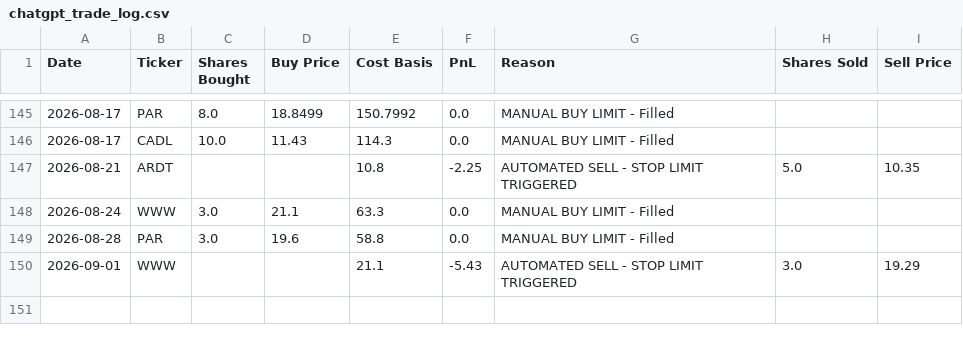
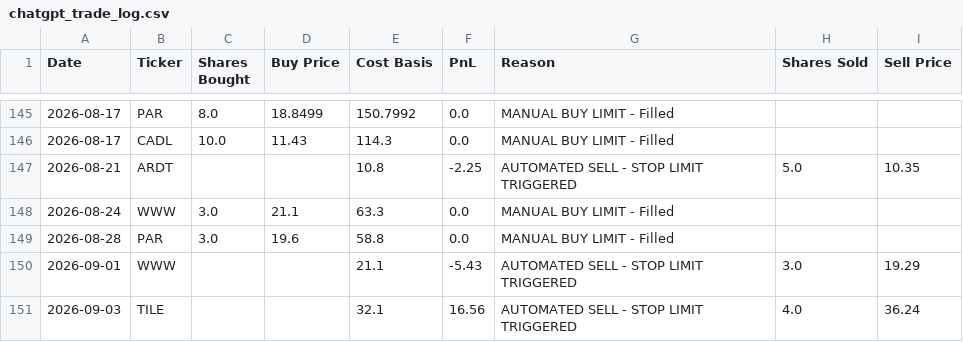
Before and after one commit to ibrovail/learnpython, a CSV file: Micro-Cap-Experiment-Updated/Start Your Own/chatgpt_trade_log.csv, drawn as a sheet; only a part is shown, gaps mark what is left out; the diff names each change by its address in the sheet, - before the commit and + after, or states it on an @@ line.

```diff
--- a/Micro-Cap-Experiment-Updated/Start Your Own/chatgpt_trade_log.csv
+++ b/Micro-Cap-Experiment-Updated/Start Your Own/chatgpt_trade_log.csv
+row 151: 2026-09-03 | TILE |  |  | 32.1 | 16.56 | AUTOMATED SELL - STOP LIMIT TRIGGERED | 4.0 | 36.24
```
Also changed, not shown: Micro-Cap-Experiment-Updated/Start Your Own/chatgpt_portfolio_update.csv, 3 other files.
